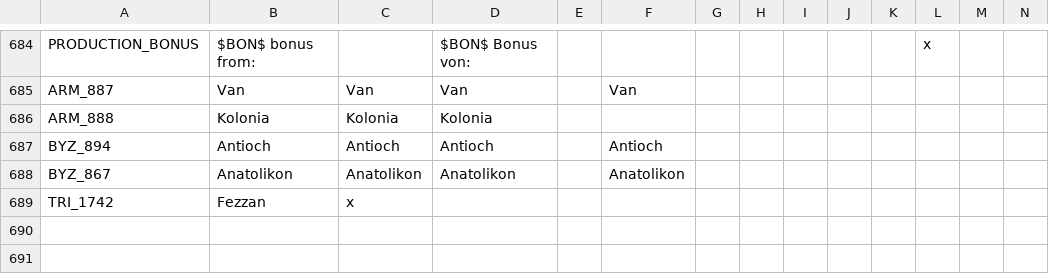
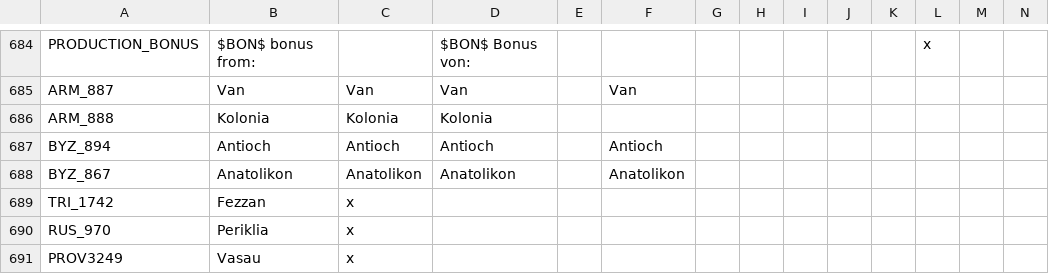
Before and after one commit to Panagiotis-Magos/Unbroken_city, a CSV file: Unbroken_city/localisation/darkness.csv, drawn as a sheet; only a part is shown, gaps mark what is left out; rows hold the shown columns only; the diff names each change by its address in the sheet, - before the commit and + after, or states it on an @@ line.

```diff
--- a/Unbroken_city/localisation/darkness.csv
+++ b/Unbroken_city/localisation/darkness.csv
+row 690: RUS_970 | Periklia | x
+row 691: PROV3249 | Vasau | x
```
Also changed, not shown: Unbroken_city/map/definition.csv, 10 other files.
